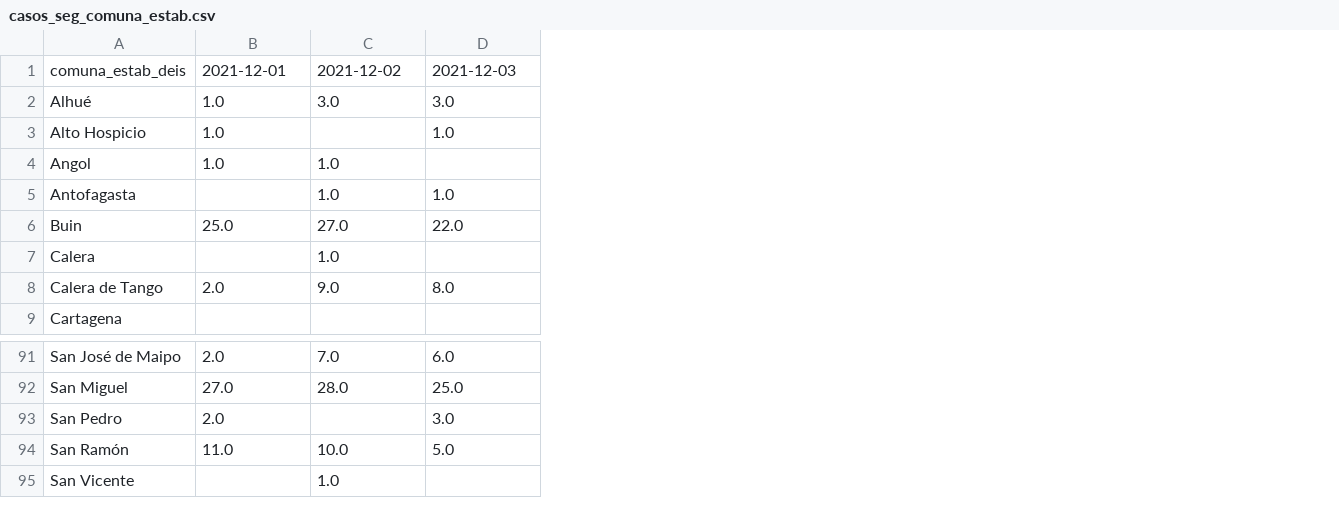
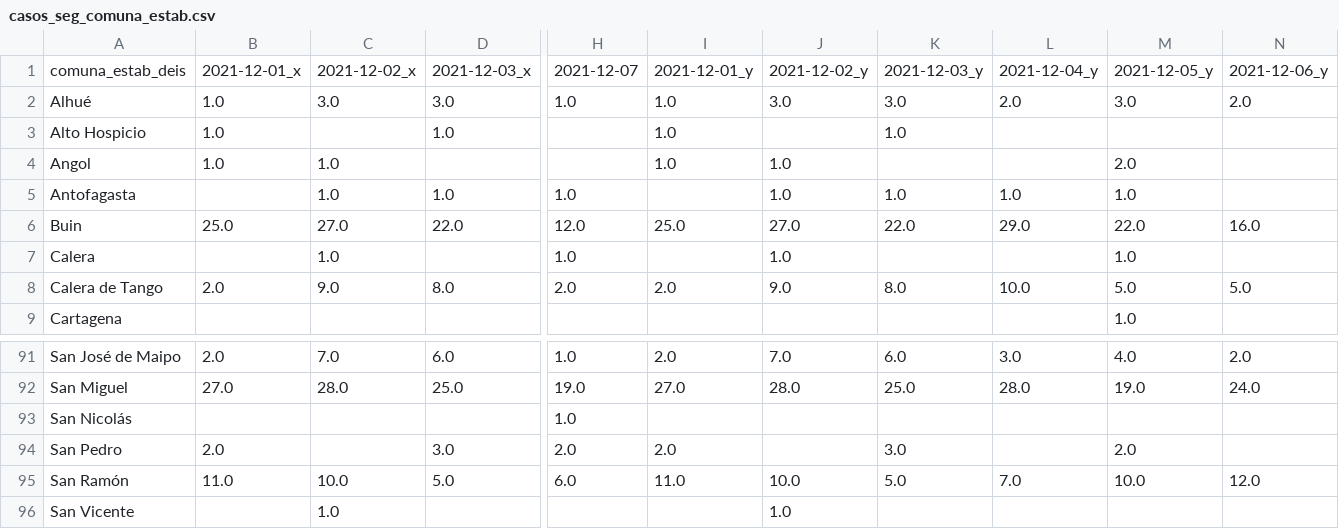
Before and after one commit to matgatica/webapp_isanitaria, a CSV file: DATA/casos_seg_comuna_estab.csv, drawn as a sheet; only a part is shown, gaps mark what is left out; rows hold the shown columns only; the diff covers the shown part only; the diff names each change by its address in the sheet, - before the commit and + after, or states it on an @@ line.

```diff
--- a/DATA/casos_seg_comuna_estab.csv
+++ b/DATA/casos_seg_comuna_estab.csv
+column H, rows 1-8: 2021-12-07 | 1.0 |  |  | 1.0 | 12.0 | 1.0 | 2.0; rows 91-92: 1.0 | 19.0; rows 94-95: 2.0 | 6.0
+column I, rows 1-8: 2021-12-01_y | 1.0 | 1.0 | 1.0 |  | 25.0 |  | 2.0; rows 91-92: 2.0 | 27.0; rows 94-95: 2.0 | 11.0
+column J, rows 1-8: 2021-12-02_y | 3.0 |  | 1.0 | 1.0 | 27.0 | 1.0 | 9.0; rows 91-92: 7.0 | 28.0; rows 95-96: 10.0 | 1.0
+column K, rows 1-8: 2021-12-03_y | 3.0 | 1.0 |  | 1.0 | 22.0 |  | 8.0; rows 91-92: 6.0 | 25.0; rows 94-95: 3.0 | 5.0
+column L, rows 1-8: 2021-12-04_y | 2.0 |  |  | 1.0 | 29.0 |  | 10.0; rows 91-92: 3.0 | 28.0; row 95: 7.0
+column M, rows 1-9: 2021-12-05_y | 3.0 |  | 2.0 | 1.0 | 22.0 | 1.0 | 5.0 | 1.0; rows 91-92: 4.0 | 19.0; rows 94-95: 2.0 | 10.0
+column N, rows 1-8: 2021-12-06_y | 2.0 |  |  |  | 16.0 |  | 5.0; rows 91-92: 2.0 | 24.0; row 95: 12.0
-B1: 2021-12-01
+B1: 2021-12-01_x
-C1: 2021-12-02
+C1: 2021-12-02_x
-D1: 2021-12-03
+D1: 2021-12-03_x
+row 93: San Nicolás |  |  |  | 1.0
```
Also changed, not shown: 3 edited cells elsewhere in this file, DATA/casos_inv_comuna_estab.csv, DATA/casos_inv_comuna_res.csv, 9 other files.
